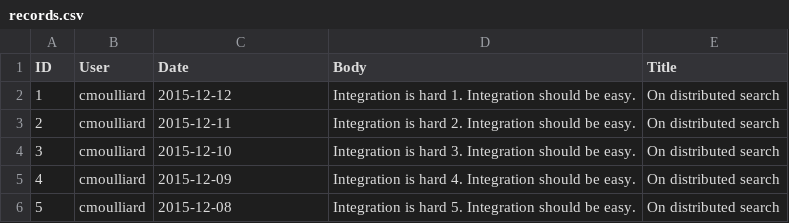
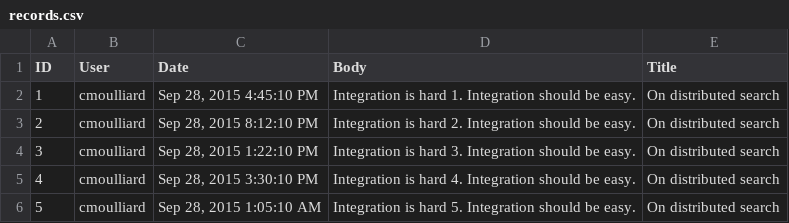
Before and after one commit to FuseByExample/rest-dsl-in-action, a CSV file: src/data/articles/records.csv, drawn as a sheet.

Commit message:
Add date field

```diff
--- a/src/data/articles/records.csv
+++ b/src/data/articles/records.csv
@@ -1,6 +1,6 @@
 "ID","User","Date","Body","Title"
-"1","cmoulliard","2015-12-12","Integration is hard 1. Integration should be easy.","On distributed search"
-"2","cmoulliard","2015-12-11","Integration is hard 2. Integration should be easy.","On distributed search"
-"3","cmoulliard","2015-12-10","Integration is hard 3. Integration should be easy.","On distributed search"
-"4","cmoulliard","2015-12-09","Integration is hard 4. Integration should be easy.","On distributed search"
-"5","cmoulliard","2015-12-08","Integration is hard 5. Integration should be easy.","On distributed search"
+"1","cmoulliard","Sep 28, 2015 4:45:10 PM","Integration is hard 1. Integration should be easy.","On distributed search"
+"2","cmoulliard","Sep 28, 2015 8:12:10 PM","Integration is hard 2. Integration should be easy.","On distributed search"
+"3","cmoulliard","Sep 28, 2015 1:22:10 PM","Integration is hard 3. Integration should be easy.","On distributed search"
+"4","cmoulliard","Sep 28, 2015 3:30:10 PM","Integration is hard 4. Integration should be easy.","On distributed search"
+"5","cmoulliard","Sep 28, 2015 1:05:10 AM","Integration is hard 5. Integration should be easy.","On distributed search"
```
Also changed, not shown: 8 other files.
